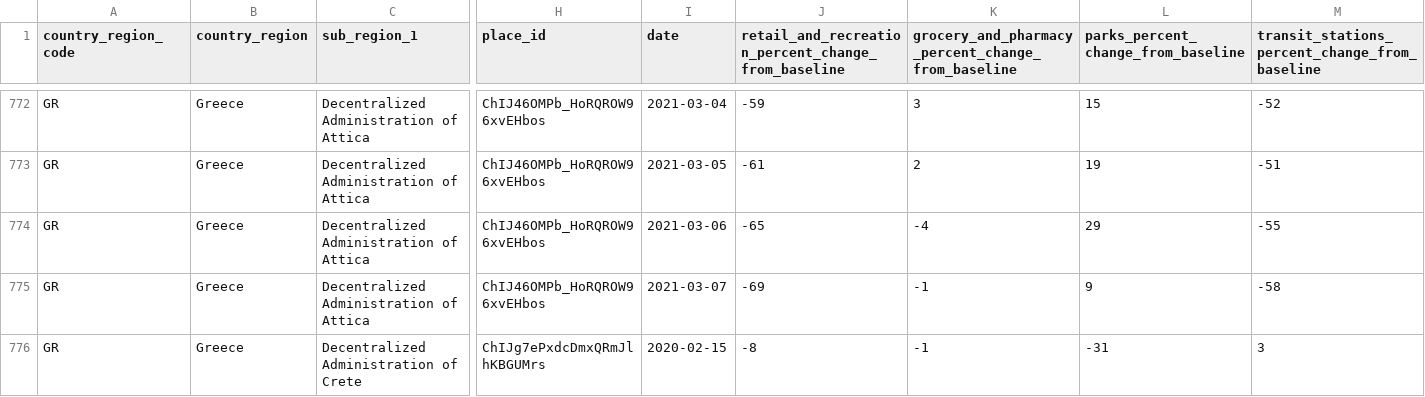
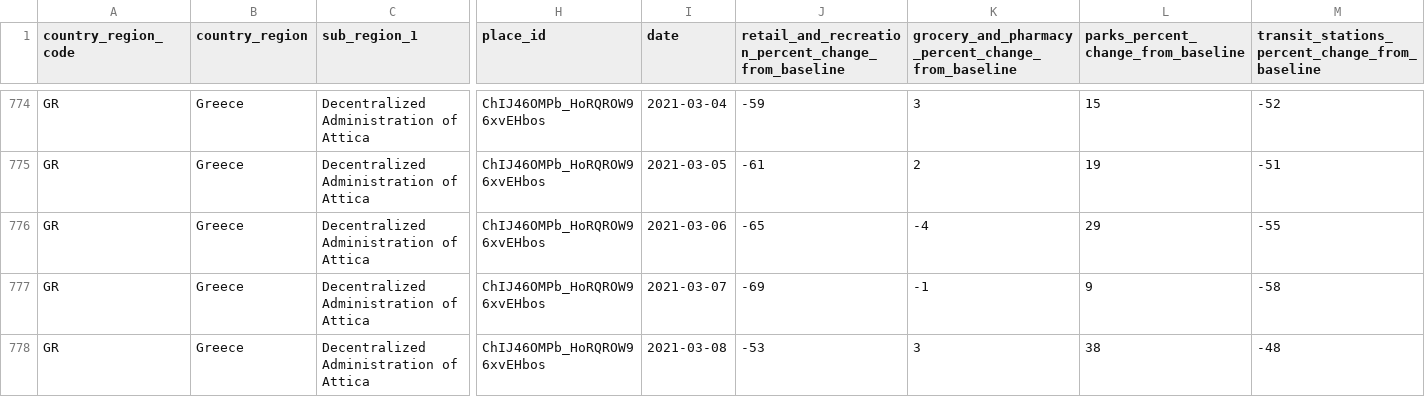
Before and after one commit to akritiko/covid19gr, a CSV file: data/csv/2020_GR_Region_Mobility_Report.csv, drawn as a sheet; only a part is shown, gaps mark what is left out; the shorter side is filled out with more unchanged rows; rows hold the shown columns only; the diff covers the shown part only; the diff names each change by its address in the sheet, - before the commit and + after, or states it on an @@ line.

```diff
--- a/data/csv/2020_GR_Region_Mobility_Report.csv
+++ b/data/csv/2020_GR_Region_Mobility_Report.csv
+row 778: GR | Greece | Decentralized Administration of Attica | ChIJ46OMPb_HoRQROW96xvEHbos | 2021-03-08 | -53 | 3 | 38 | -48
```
Also changed, not shown: 15 added rows elsewhere in this file, data/csv/greeceTimeline.csv, data/csv/greece_cases_v2.csv, 38 other files.
